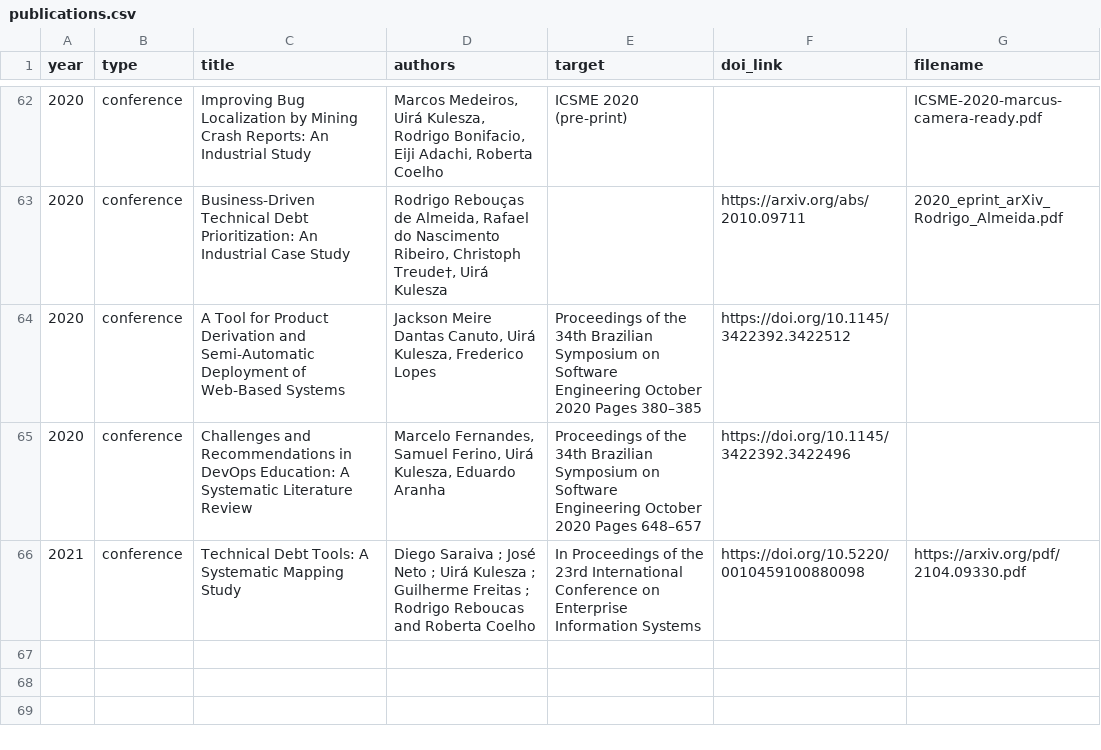
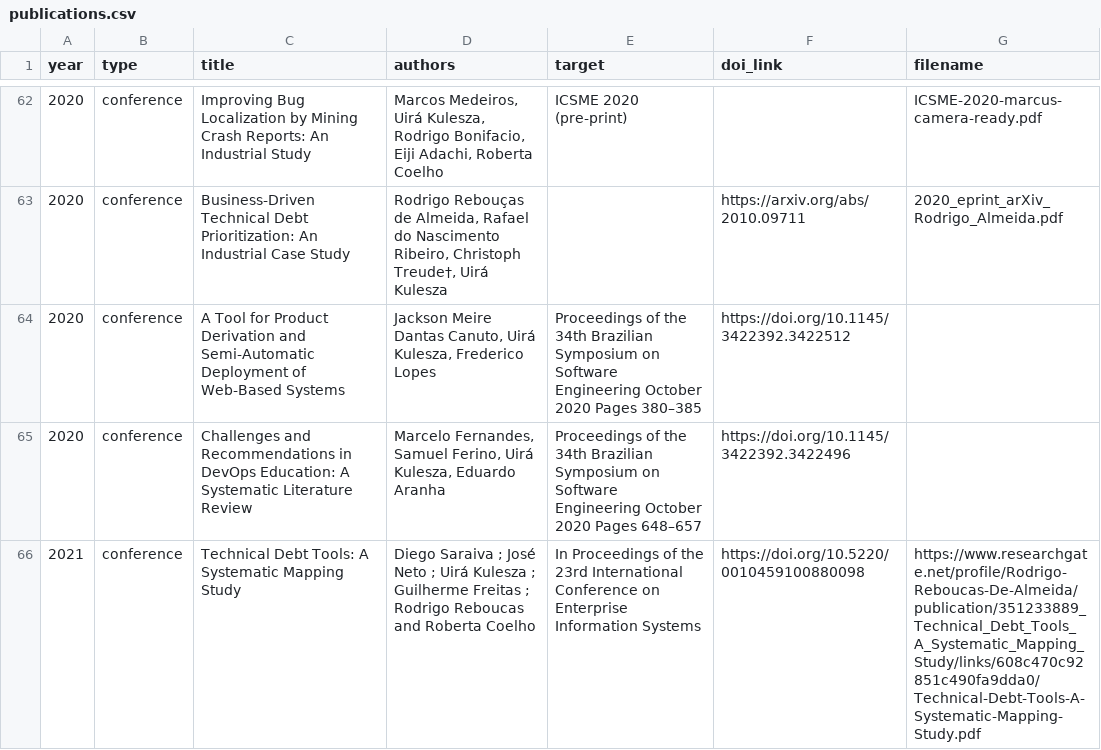
Before and after one commit to caseufrn/caseufrn.github.io, a CSV file: _data/publications.csv, drawn as a sheet; only a part is shown, gaps mark what is left out; the diff names each change by its address in the sheet, - before the commit and + after, or states it on an @@ line.

Commit message:
publicações 2021
Signed-off-by: Jadson <jadson.santos@ufrn.br>

```diff
--- a/_data/publications.csv
+++ b/_data/publications.csv
-G66 (filename): https://arxiv.org/pdf/2104.09330.pdf
+G66 (filename): https://www.researchgate.net/profile/Rodrigo-Reboucas-De-Almeida/publication/351233889_Technical_Debt_Tools_A_Systematic_Mapping_Study/links/608c470c92851c490fa9dda0/Technical-Debt-Tools-A-Systematic-Mapping-Study.pdf
```
